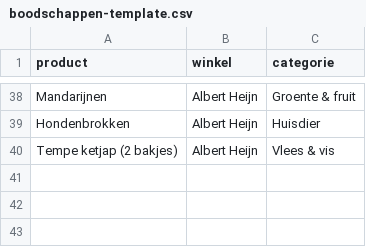
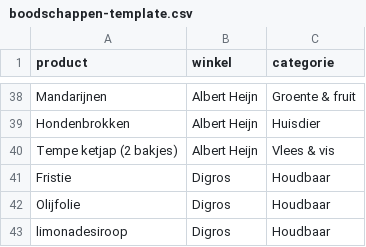
Before and after one commit to alexisalexopoulos/boodschap, a CSV file: boodschappen-template.csv, drawn as a sheet; only a part is shown, gaps mark what is left out.

Commit message:
update lijst

```diff
--- a/boodschappen-template.csv
+++ b/boodschappen-template.csv
@@ -40 +40,4 @@ Hondenbrokken,Albert Heijn,Huisdier
 Tempe ketjap (2 bakjes),Albert Heijn,Vlees & vis
+Fristie, Digros, Houdbaar
+Olijfolie, Digros, Houdbaar
+limonadesiroop, Digros, Houdbaar
```
